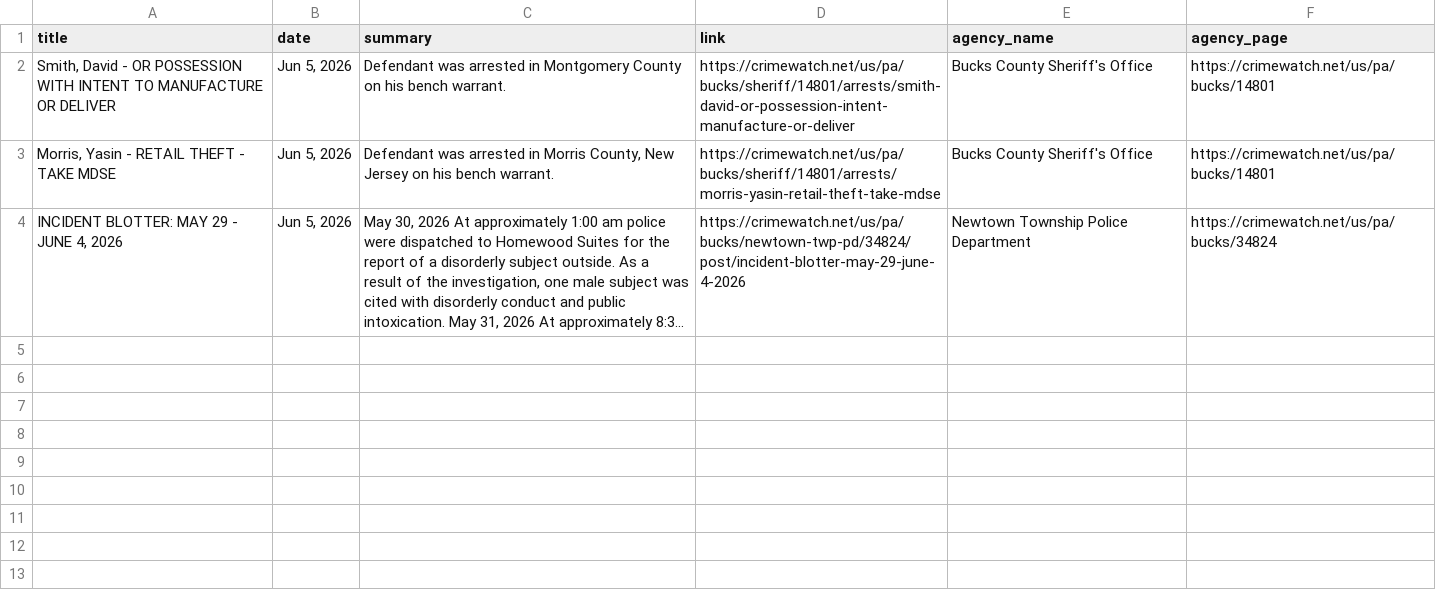
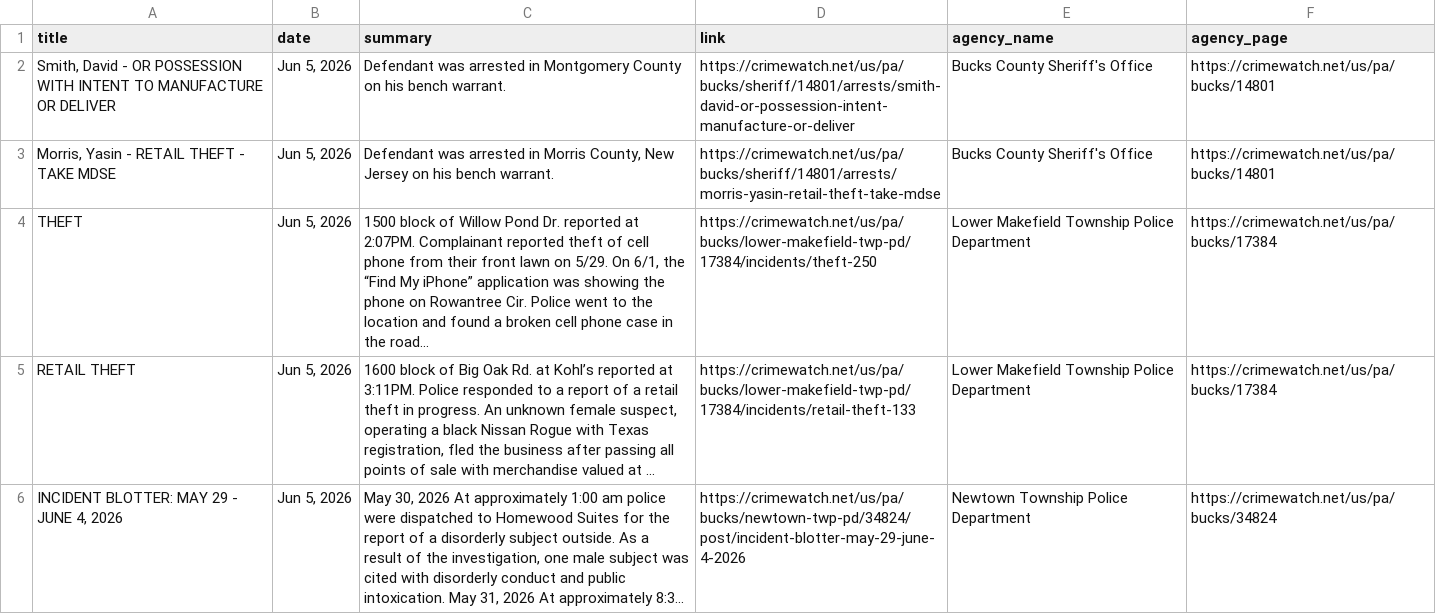
Before and after one commit to CUlleryUSATRepos/BucksCrimeWatchRepo, a CSV file: scripts/data/today_posts.csv, drawn as a sheet.

Commit message:
Auto update CrimeWatch dashboard

```diff
--- a/scripts/data/today_posts.csv
+++ b/scripts/data/today_posts.csv
@@ -3,2 +3,4 @@ title,date,summary,link,agency_name,agency_page
 "Morris, Yasin   - RETAIL THEFT - TAKE MDSE","Jun 5, 2026","Defendant was arrested in Morris County, New Jersey on his bench warrant.",https://crimewatch.net/us/pa/bucks/sheriff/14801/arrests/morris-yasin-retail-theft-take-mdse,Bucks County Sheriff's Office,https://crimewatch.net/us/pa/bucks/14801
+THEFT,"Jun 5, 2026","1500 block of Willow Pond Dr. reported at 2:07PM. Complainant reported theft of cell phone from their front lawn on 5/29. On 6/1, the “Find My iPhone” application was showing the phone on Rowantree Cir. Police went to the location and found a broken cell phone case in the road...",https://crimewatch.net/us/pa/bucks/lower-makefield-twp-pd/17384/incidents/theft-250,Lower Makefield Township Police Department,https://crimewatch.net/us/pa/bucks/17384
+RETAIL THEFT,"Jun 5, 2026","1600 block of Big Oak Rd. at Kohl’s reported at 3:11PM. Police responded to a report of a retail theft in progress. An unknown female suspect, operating a black Nissan Rogue with Texas registration, fled the business after passing all points of sale with merchandise valued at ...",https://crimewatch.net/us/pa/bucks/lower-makefield-twp-pd/17384/incidents/retail-theft-133,Lower Makefield Township Police Department,https://crimewatch.net/us/pa/bucks/17384
 "INCIDENT BLOTTER: MAY 29 - JUNE 4, 2026","Jun 5, 2026","May 30, 2026 At approximately 1:00 am police were dispatched to Homewood Suites for the report of a disorderly subject outside. As a result of the investigation, one male subject was cited with disorderly conduct and public intoxication.  May 31, 2026 At approximately 8:3...",https://crimewatch.net/us/pa/bucks/newtown-twp-pd/34824/post/incident-blotter-may-29-june-4-2026,Newtown Township Police Department,https://crimewatch.net/us/pa/bucks/34824
```
Also changed, not shown: 1 other file.
